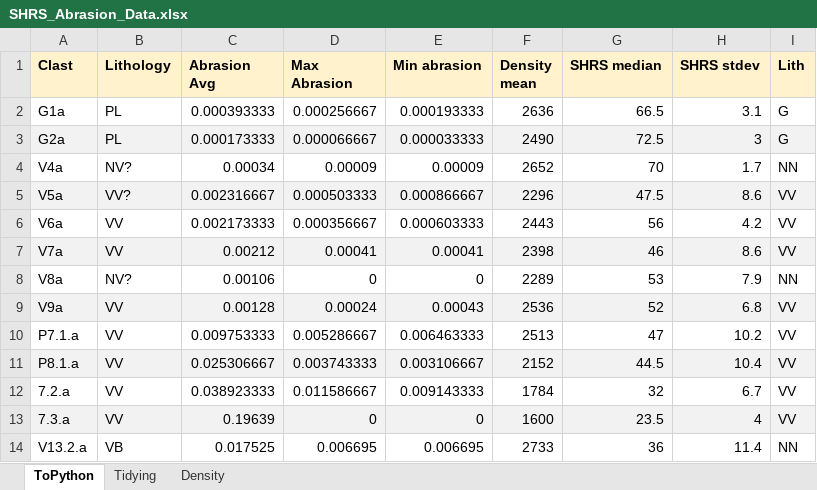
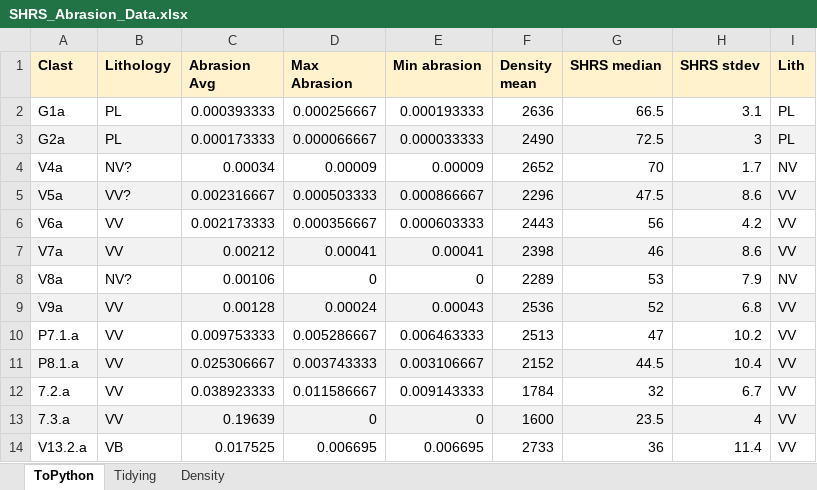
Before and after one commit to brianpinke/ThesisCode, an Excel workbook: Data/SHRS_Abrasion_Data.xlsx, sheet ToPython, drawn as a sheet; values as stored, in another font and other column widths than the file's, no borders; charts and pictures not drawn; the diff names each change by its address in the sheet, - before the commit and + after, or states it on an @@ line.

```diff
--- a/Data/SHRS_Abrasion_Data.xlsx (sheet ToPython)
+++ b/Data/SHRS_Abrasion_Data.xlsx (sheet ToPython)
-I2:I3 (Lith): G
+I2:I3 (Lith): PL
-I4 (Lith): NN
+I4 (Lith): NV
-I8 (Lith): NN
+I8 (Lith): NV
-I14 (Lith): NN
+I14 (Lith): VV
```
Also changed, not shown: Data/SuiattleFieldData_Combined20182019.xlsx, Data/fieldbook_data_2023_USE.xlsx, 5 other files.
